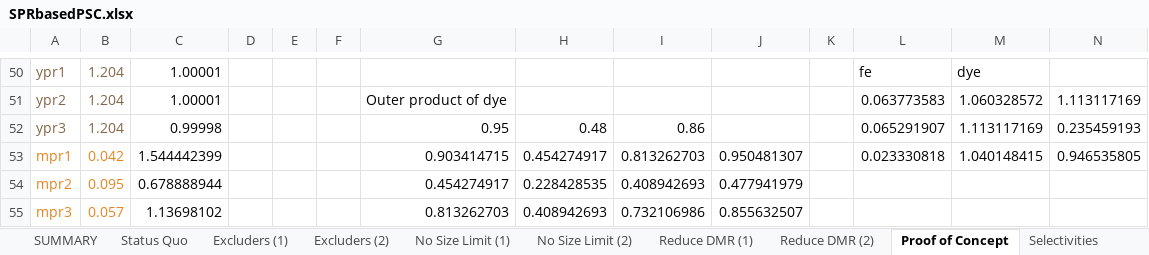
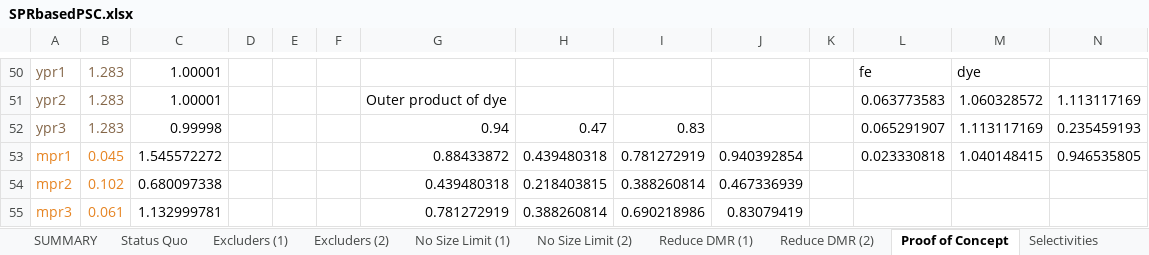
Before and after one commit to smartell/iSCAM, an Excel workbook: src/dashboard/data/harvestPolicy/SPRbasedPSC.xlsx, sheet Proof of Concept, drawn as a sheet; only a part is shown, gaps mark what is left out; values as stored, in another font and other column widths than the file's, no borders; removed rows and columns are numbered as before the commit, all else as after; rows hold the shown columns only; the diff covers the shown part only; the diff names each change by its address in the sheet, - before the commit and + after, or states it on an @@ line.

```diff
--- a/src/dashboard/data/harvestPolicy/SPRbasedPSC.xlsx (sheet Proof of Concept)
+++ b/src/dashboard/data/harvestPolicy/SPRbasedPSC.xlsx (sheet Proof of Concept)
-B50:B52: 1.204
+B50:B52: 1.283
-G52: 0.95
+G52: 0.94
-H52: 0.48
+H52: 0.47
-I52: 0.86
+I52: 0.83
-B53: 0.042
+B53: 0.045
-C53: 1.544442399
+C53: 1.545572272
-G53: 0.903414715
+G53: 0.88433872
-H53: 0.454274917
+H53: 0.439480318
-I53: 0.813262703
+I53: 0.781272919
-J53: 0.950481307
+J53: 0.940392854
-row 54: mpr2 | 0.095 | 0.678888944 |  |  |  | 0.454274917 | 0.228428535 | 0.408942693 | 0.477941979
-row 55: mpr3 | 0.057 | 1.13698102 |  |  |  | 0.813262703 | 0.408942693 | 0.732106986 | 0.855632507
+row 54: mpr2 | 0.102 | 0.680097338 |  |  |  | 0.439480318 | 0.218403815 | 0.388260814 | 0.467336939
+row 55: mpr3 | 0.061 | 1.132999781 |  |  |  | 0.781272919 | 0.388260814 | 0.690218986 | 0.83079419
```
Also changed, not shown: 21 added rows, 21 removed rows and 83 edited cells elsewhere in this sheet, charts or pictures, 2 other files.
